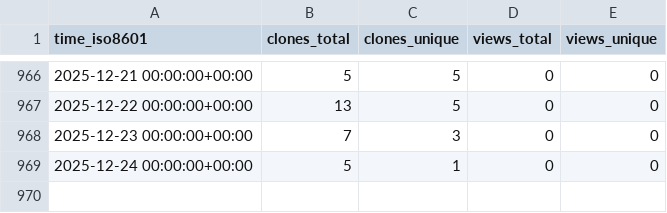
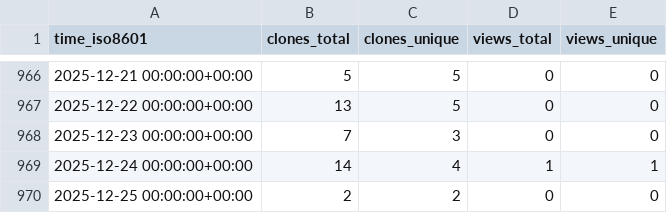
Before and after one commit to yinlinchen/amplify-preview-actions, a CSV file: yinlinchen/amplify-preview-actions/ghrs-data/views_clones_aggregate.csv, drawn as a sheet; only a part is shown, gaps mark what is left out.

```diff
--- a/yinlinchen/amplify-preview-actions/ghrs-data/views_clones_aggregate.csv
+++ b/yinlinchen/amplify-preview-actions/ghrs-data/views_clones_aggregate.csv
@@ -968,2 +968,3 @@ time_iso8601,clones_total,clones_unique,views_total,views_unique
 2025-12-23 00:00:00+00:00,7,3,0,0
-2025-12-24 00:00:00+00:00,5,1,0,0
+2025-12-24 00:00:00+00:00,14,4,1,1
+2025-12-25 00:00:00+00:00,2,2,0,0
```
Also changed, not shown: 1 other file.
